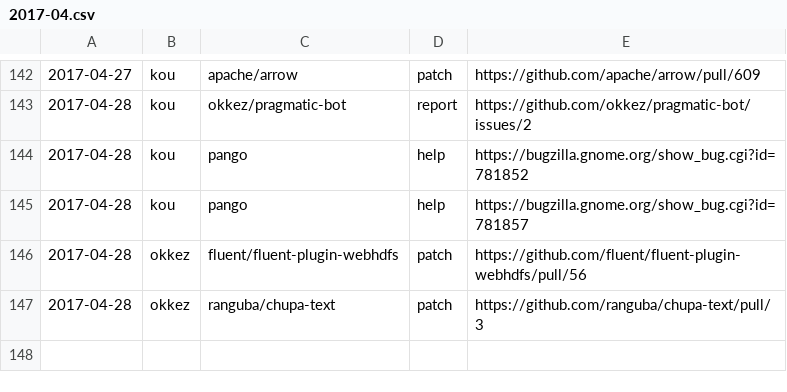
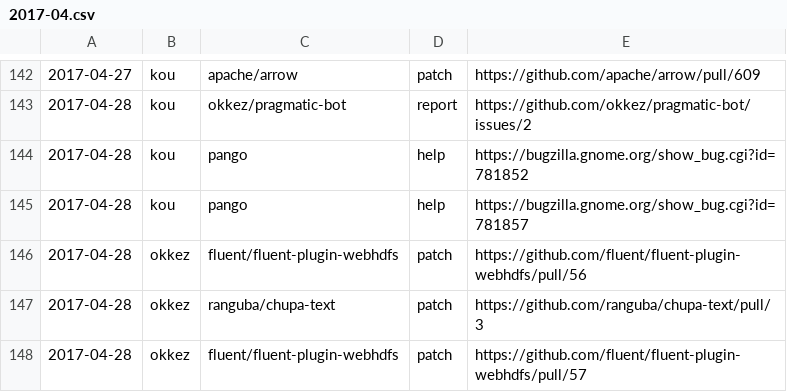
Before and after one commit to clear-code/statistics, a CSV file: upstream-feedback/2017-04.csv, drawn as a sheet; only a part is shown, gaps mark what is left out.

Commit message:
Add feedback!!

```diff
--- a/upstream-feedback/2017-04.csv
+++ b/upstream-feedback/2017-04.csv
@@ -147 +147,2 @@
 2017-04-28,okkez,ranguba/chupa-text,patch,https://github.com/ranguba/chupa-text/pull/3
+2017-04-28,okkez,fluent/fluent-plugin-webhdfs,patch,https://github.com/fluent/fluent-plugin-webhdfs/pull/57
```
